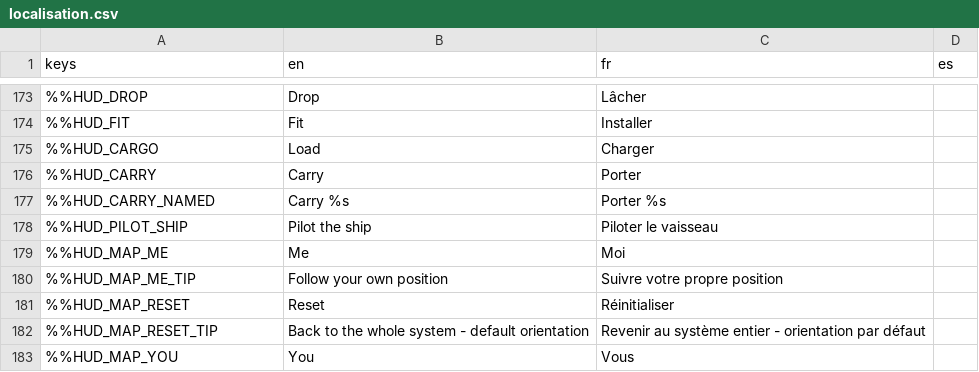
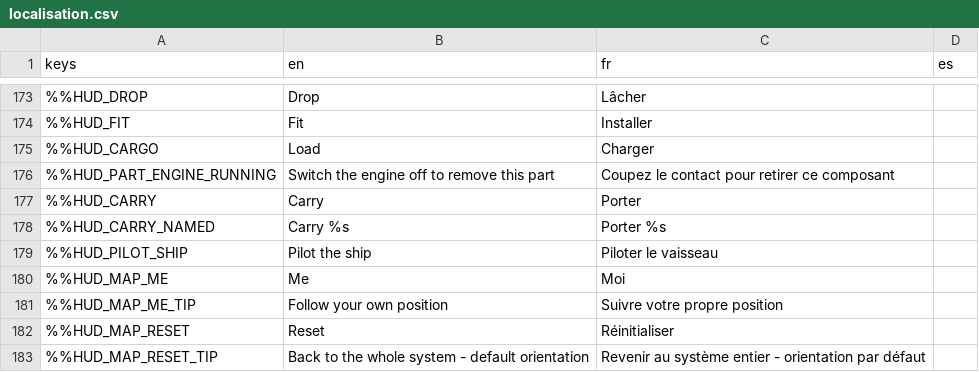
Before and after one commit to DyingStar-game/DyingStar, a CSV file: tools/localization/localisation.csv, drawn as a sheet; only a part is shown, gaps mark what is left out; the shorter side is filled out with more unchanged rows; the diff names each change by its address in the sheet, - before the commit and + after, or states it on an @@ line.

Commit message:
feat(vehicles): a part of a running vehicle says why it stays in
Aiming at a part while the engine runs showed the usual pick-up prompt, and E did nothing. The server now sends a "locked" prompt for it, and the HUD shows, in red, "Switch the engine off to remove this part" / "Coupez le contact pour retirer ce composant".

```diff
--- a/tools/localization/localisation.csv
+++ b/tools/localization/localisation.csv
+row 176: %%HUD_PART_ENGINE_RUNNING | Switch the engine off to remove this part | Coupez le contact pour retirer ce composant
```
Also changed, not shown: 2 other files.
